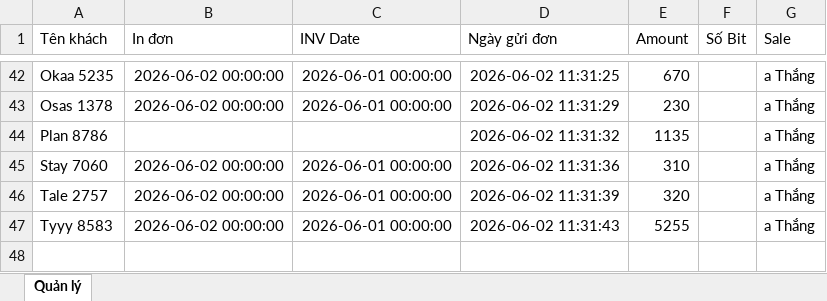
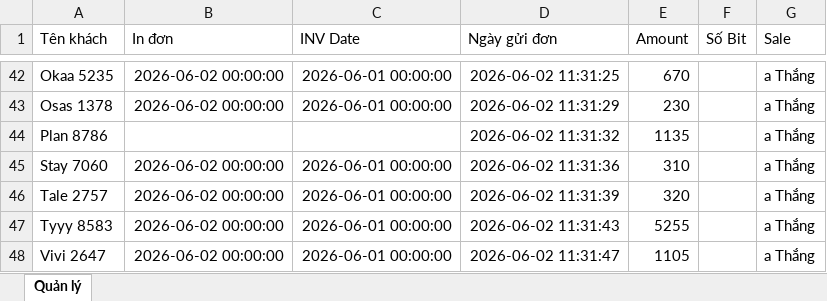
Before and after one commit to dobangnhi-gif/dobangnhi, an Excel workbook: data/master_doanh_thu.xlsx, sheet Quản lý, drawn as a sheet; only a part is shown, gaps mark what is left out; values as stored, in another font and other column widths than the file's, no borders; the diff names each change by its address in the sheet, - before the commit and + after, or states it on an @@ line.

Commit message:
Update master_doanh_thu.xlsx

```diff
--- a/data/master_doanh_thu.xlsx (sheet Quản lý)
+++ b/data/master_doanh_thu.xlsx (sheet Quản lý)
+row 48: Vivi 2647 | 2026-06-02 00:00:00 | 2026-06-01 00:00:00 | 2026-06-02 11:31:47 | 1105 |  | a Thắng
```
